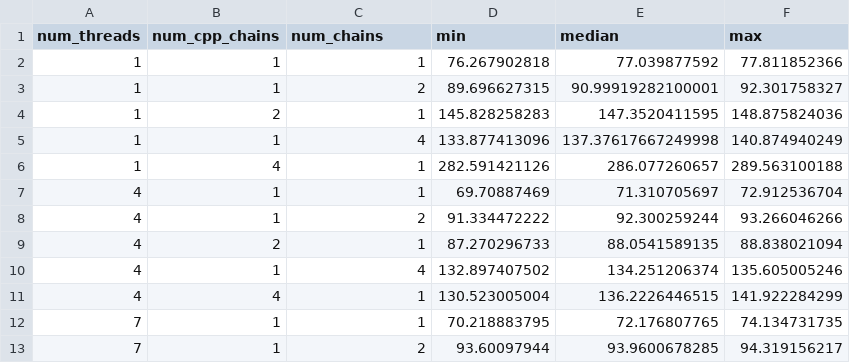
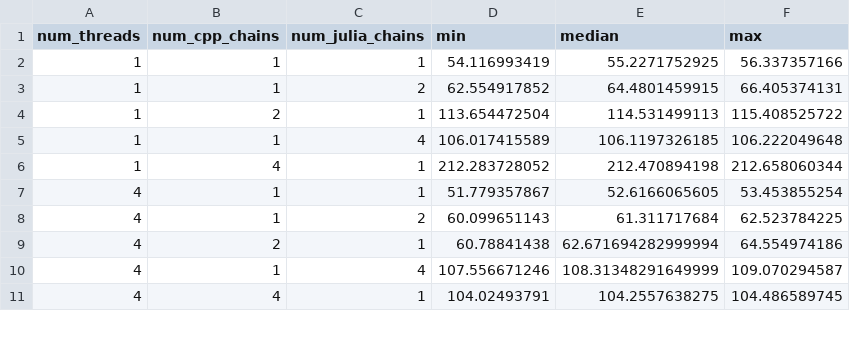
Before and after one commit to StanJulia/Stan.jl, a CSV file: Examples/RedCardsStudy/results/intel_tbb_log_0_df.csv, drawn as a sheet; only a part is shown; the diff covers the shown part only.

```diff
--- a/Examples/RedCardsStudy/results/intel_tbb_log_0_df.csv
+++ b/Examples/RedCardsStudy/results/intel_tbb_log_0_df.csv
@@ -1,13 +1,11 @@
-num_threads,num_cpp_chains,num_chains,min,median,max
-1,1,1,76.267902818,77.039877592,77.811852366
-1,1,2,89.696627315,90.99919282100001,92.301758327
-1,2,1,145.828258283,147.3520411595,148.875824036
-1,1,4,133.877413096,137.37617667249998,140.874940249
-1,4,1,282.591421126,286.077260657,289.563100188
-4,1,1,69.70887469,71.310705697,72.912536704
-4,1,2,91.334472222,92.300259244,93.266046266
-4,2,1,87.270296733,88.0541589135,88.838021094
-4,1,4,132.897407502,134.251206374,135.605005246
-4,4,1,130.523005004,136.2226446515,141.922284299
-7,1,1,70.218883795,72.176807765,74.134731735
-7,1,2,93.60097944,93.9600678285,94.319156217
+num_threads,num_cpp_chains,num_julia_chains,min,median,max
+1,1,1,54.116993419,55.2271752925,56.337357166
+1,1,2,62.554917852,64.4801459915,66.405374131
+1,2,1,113.654472504,114.531499113,115.408525722
+1,1,4,106.017415589,106.1197326185,106.222049648
+1,4,1,212.283728052,212.470894198,212.658060344
+4,1,1,51.779357867,52.6166065605,53.453855254
+4,1,2,60.099651143,61.311717684,62.523784225
+4,2,1,60.78841438,62.671694282999994,64.554974186
+4,1,4,107.556671246,108.31348291649999,109.070294587
+4,4,1,104.02493791,104.2557638275,104.486589745
```
Also changed, not shown: 5 added rows and 8 removed rows elsewhere in this file, Examples/RedCardsStudy/results/arm_log_0_df.csv, Examples/RedCardsStudy/results/arm_log_1_df.csv, 14 other files.
